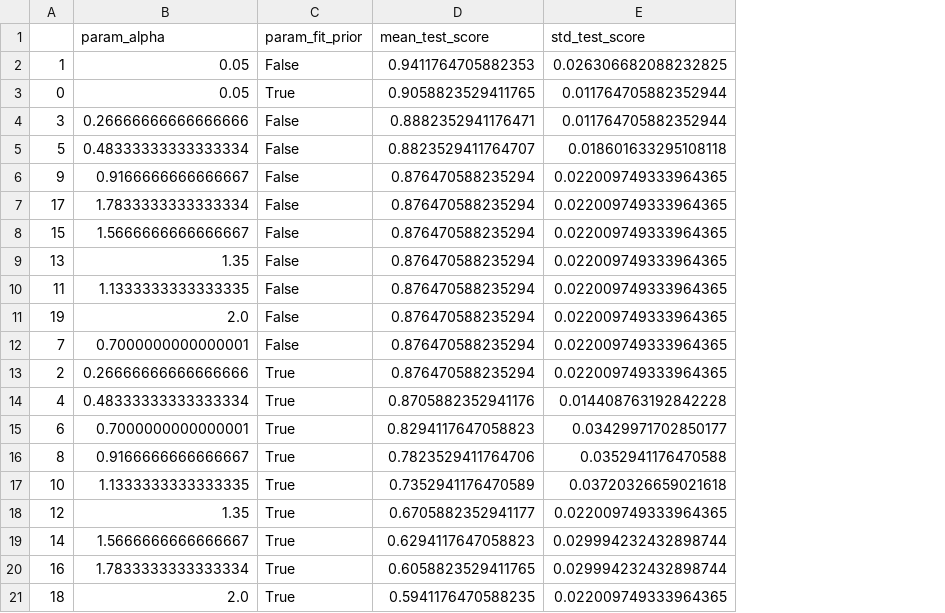
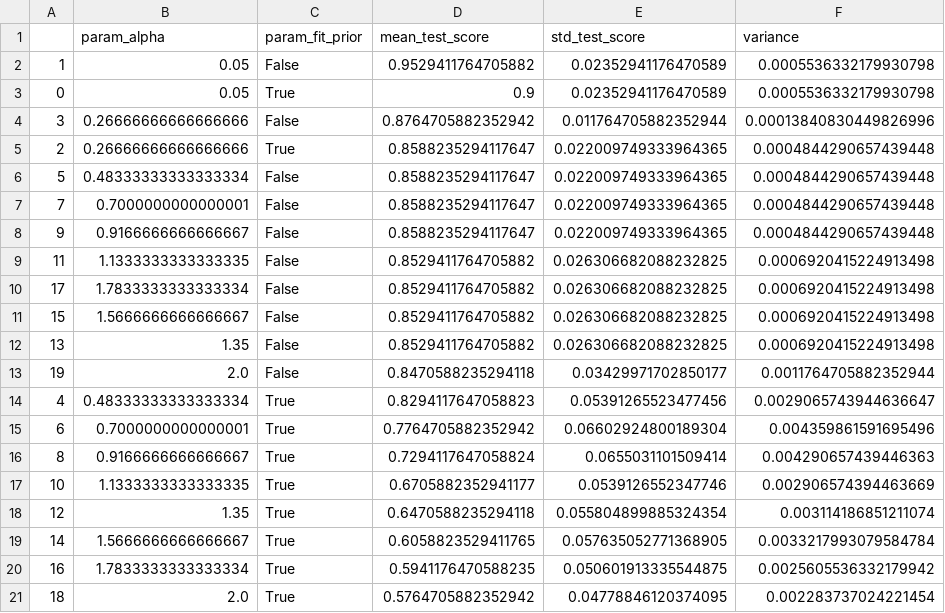
Before and after one commit to adrian-alejandro/Busqueda-y-Recomendacion-para-Textos-Legales-Mentoria-2022, a CSV file: results_naive-bayes.csv, drawn as a sheet; removed rows and columns are numbered as before the commit, all else as after; the diff names each change by its address in the sheet, - before the commit and + after, or states it on an @@ line.

```diff
--- a/results_naive-bayes.csv
+++ b/results_naive-bayes.csv
+column F (variance), rows 2-4: 0.0005536332179930798 | 0.0005536332179930798 | 0.00013840830449826996; row 6: 0.0004844290657439448; row 8: 0.0004844290657439448; rows 10-21: 0.0006920415224913498 | 0.0006920415224913498 | 0.0006920415224913498 | 0.0011764705882352944 | 0.0029065743944636647 | 0.004359861591695496 | 0.004290657439446363 | 0.002906574394463669 | 0.003114186851211074 | 0.0033217993079584784 | 0.0025605536332179942 | 0.002283737024221454
-D2 (mean_test_score): 0.9411764705882353
+D2 (mean_test_score): 0.9529411764705882
-E2 (std_test_score): 0.026306682088232825
+E2 (std_test_score): 0.02352941176470589
-D3 (mean_test_score): 0.9058823529411765
+D3 (mean_test_score): 0.9
-E3 (std_test_score): 0.011764705882352944
+E3 (std_test_score): 0.02352941176470589
-D4 (mean_test_score): 0.8882352941176471
+D4 (mean_test_score): 0.8764705882352942
+row 5: 2 | 0.26666666666666666 | True | 0.8588235294117647 | 0.022009749333964365 | 0.0004844290657439448
-D6 (mean_test_score): 0.8823529411764707
+D6 (mean_test_score): 0.8588235294117647
-E6 (std_test_score): 0.018601633295108118
+E6 (std_test_score): 0.022009749333964365
+row 7: 7 | 0.7000000000000001 | False | 0.8588235294117647 | 0.022009749333964365 | 0.0004844290657439448
-D8 (mean_test_score): 0.876470588235294
+D8 (mean_test_score): 0.8588235294117647
+row 9: 11 | 1.1333333333333335 | False | 0.8529411764705882 | 0.026306682088232825 | 0.0006920415224913498
-D10:D12 (mean_test_score): 0.876470588235294
+D10:D12 (mean_test_score): 0.8529411764705882
-E10:E12 (std_test_score): 0.022009749333964365
+E10:E12 (std_test_score): 0.026306682088232825
-row 10: 11 | 1.1333333333333335 | False | 0.876470588235294 | 0.022009749333964365
-D13 (mean_test_score): 0.876470588235294
+D13 (mean_test_score): 0.8470588235294118
-E13 (std_test_score): 0.022009749333964365
+E13 (std_test_score): 0.03429971702850177
-row 12: 7 | 0.7000000000000001 | False | 0.876470588235294 | 0.022009749333964365
-row 13: 2 | 0.26666666666666666 | True | 0.876470588235294 | 0.022009749333964365
-D14 (mean_test_score): 0.8705882352941176
+D14 (mean_test_score): 0.8294117647058823
-E14 (std_test_score): 0.014408763192842228
+E14 (std_test_score): 0.05391265523477456
-D15 (mean_test_score): 0.8294117647058823
+D15 (mean_test_score): 0.7764705882352942
-E15 (std_test_score): 0.03429971702850177
+E15 (std_test_score): 0.06602924800189304
-D16 (mean_test_score): 0.7823529411764706
+D16 (mean_test_score): 0.7294117647058824
-E16 (std_test_score): 0.0352941176470588
+E16 (std_test_score): 0.0655031101509414
-D17 (mean_test_score): 0.7352941176470589
+D17 (mean_test_score): 0.6705882352941177
-E17 (std_test_score): 0.03720326659021618
+E17 (std_test_score): 0.0539126552347746
-D18 (mean_test_score): 0.6705882352941177
+D18 (mean_test_score): 0.6470588235294118
-E18 (std_test_score): 0.022009749333964365
+E18 (std_test_score): 0.055804899885324354
-D19 (mean_test_score): 0.6294117647058823
+D19 (mean_test_score): 0.6058823529411765
-E19 (std_test_score): 0.029994232432898744
+E19 (std_test_score): 0.057635052771368905
-D20 (mean_test_score): 0.6058823529411765
+D20 (mean_test_score): 0.5941176470588235
-E20 (std_test_score): 0.029994232432898744
+E20 (std_test_score): 0.050601913335544875
-D21 (mean_test_score): 0.5941176470588235
+D21 (mean_test_score): 0.5764705882352942
-E21 (std_test_score): 0.022009749333964365
+E21 (std_test_score): 0.04778846120374095
```
Also changed, not shown: results_logistic-regression.csv, 2 other files.
